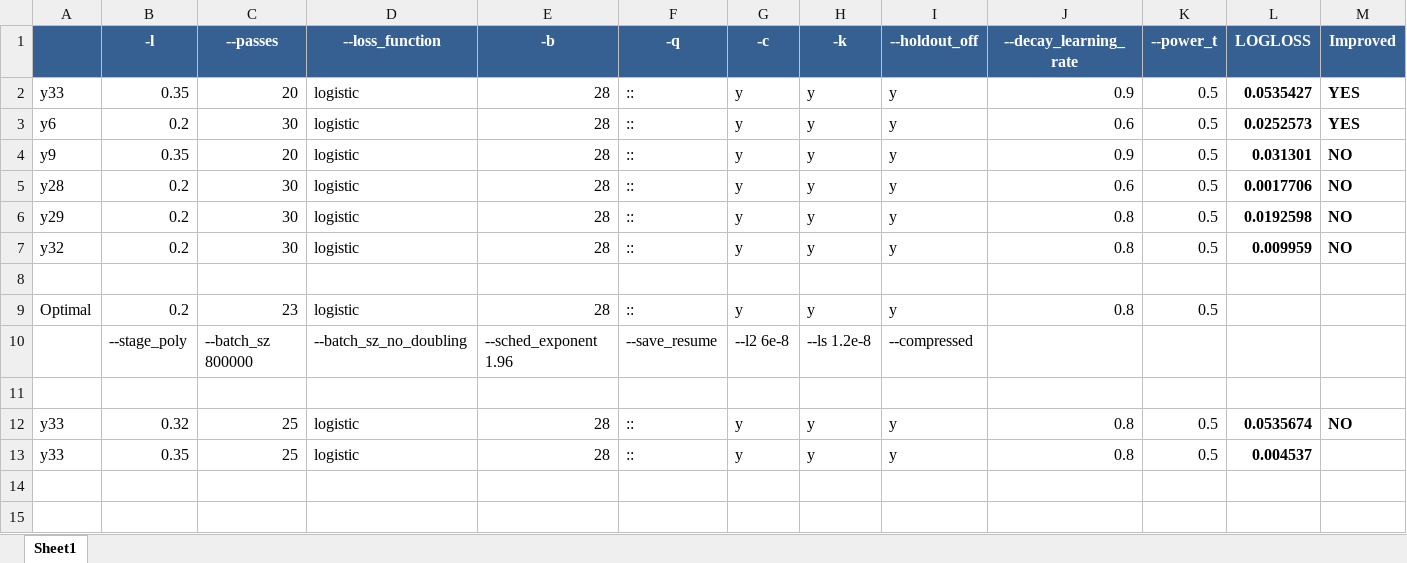
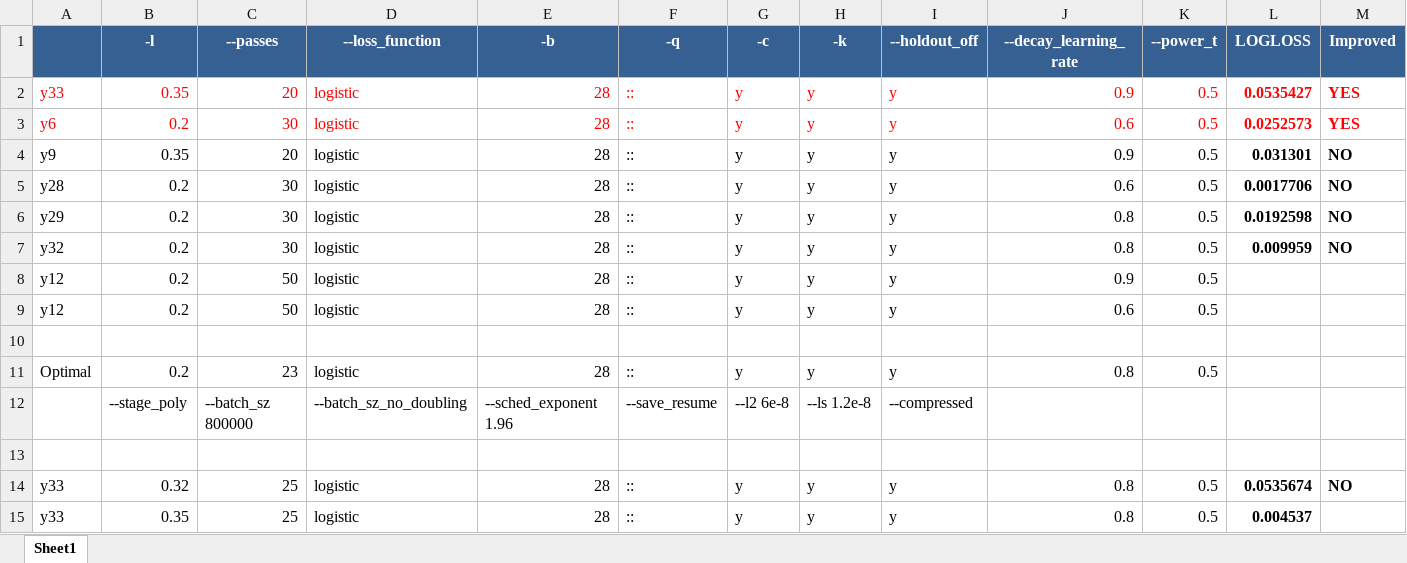
Before and after one commit to ivanliu1989/Tradeshift-Text-Classification, an Excel workbook: vw-model/tune parameter.xlsx, sheet Sheet1, drawn as a sheet; values as stored, in another font and other column widths than the file's, no borders; the diff names each change by its address in the sheet, - before the commit and + after, or states it on an @@ line.

```diff
--- a/vw-model/tune parameter.xlsx (sheet Sheet1)
+++ b/vw-model/tune parameter.xlsx (sheet Sheet1)
-A2:M3 text colour: black
+A2:M3 text colour: #FF0000
+row 8: y12 | 0.2 | 50 | logistic | 28 | :: | y | y | y | 0.9 | 0.5
+row 9: y12 | 0.2 | 50 | logistic | 28 | :: | y | y | y | 0.6 | 0.5
```
Also changed, not shown: 2 other files.
